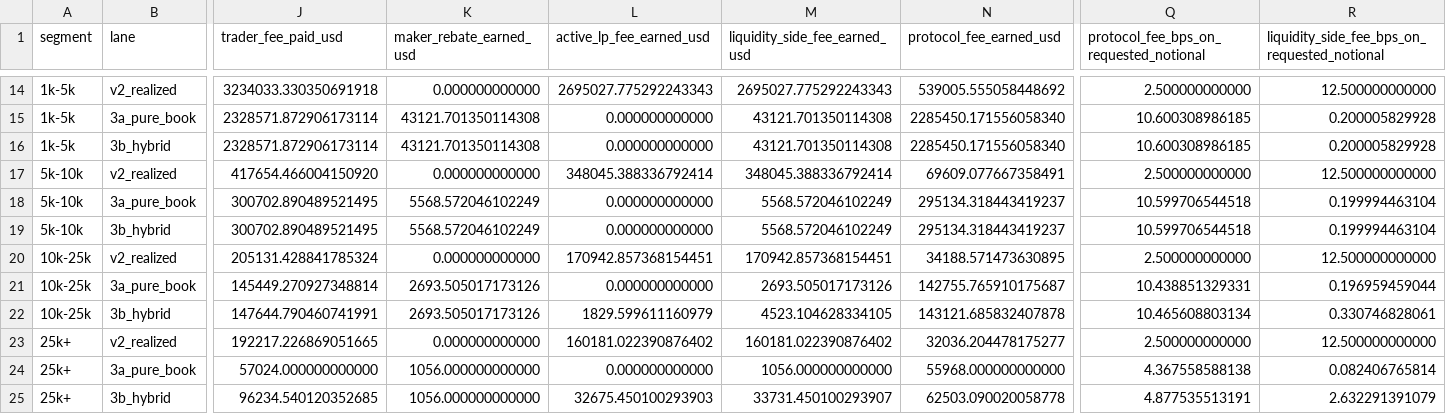
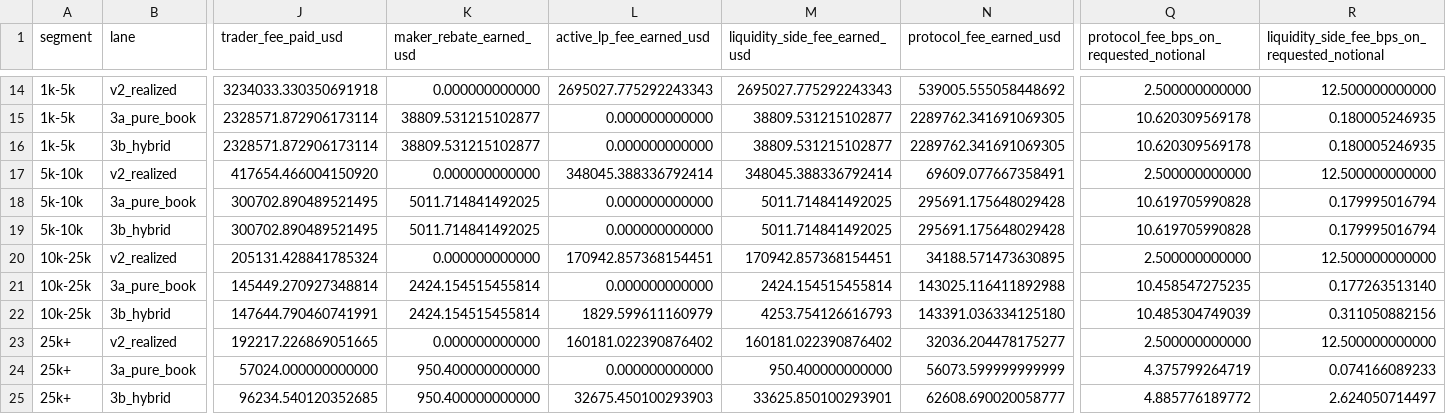
Before and after one commit to josephbergvinson-projects/saucerswap-v3-replay-harness, a CSV file: artifacts/rh23-report-v2/fees_tier2_10pct.csv, drawn as a sheet; only a part is shown, gaps mark what is left out; the diff covers the shown part only; the diff names each change by its address in the sheet, - before the commit and + after, or states it on an @@ line.

Commit message:
fix(fees): correct xsauce tier2 maker rebate model

```diff
--- a/artifacts/rh23-report-v2/fees_tier2_10pct.csv
+++ b/artifacts/rh23-report-v2/fees_tier2_10pct.csv
-K15:K16 (maker_rebate_earned_usd): 43121.701350114308
+K15:K16 (maker_rebate_earned_usd): 38809.531215102877
-M15:M16 (liquidity_side_fee_earned_usd): 43121.701350114308
+M15:M16 (liquidity_side_fee_earned_usd): 38809.531215102877
-N15:N16 (protocol_fee_earned_usd): 2285450.171556058340
+N15:N16 (protocol_fee_earned_usd): 2289762.341691069305
-Q15:Q16: 10.600308986185
+Q15:Q16: 10.620309569178
-R15:R16: 0.200005829928
+R15:R16: 0.180005246935
-K18:K19 (maker_rebate_earned_usd): 5568.572046102249
+K18:K19 (maker_rebate_earned_usd): 5011.714841492025
-M18:M19 (liquidity_side_fee_earned_usd): 5568.572046102249
+M18:M19 (liquidity_side_fee_earned_usd): 5011.714841492025
-N18:N19 (protocol_fee_earned_usd): 295134.318443419237
+N18:N19 (protocol_fee_earned_usd): 295691.175648029428
-Q18:Q19: 10.599706544518
+Q18:Q19: 10.619705990828
-R18:R19: 0.199994463104
+R18:R19: 0.179995016794
-K21:K22 (maker_rebate_earned_usd): 2693.505017173126
+K21:K22 (maker_rebate_earned_usd): 2424.154515455814
-M21 (liquidity_side_fee_earned_usd): 2693.505017173126
+M21 (liquidity_side_fee_earned_usd): 2424.154515455814
-N21 (protocol_fee_earned_usd): 142755.765910175687
+N21 (protocol_fee_earned_usd): 143025.116411892988
-Q21: 10.438851329331
+Q21: 10.458547275235
-R21: 0.196959459044
+R21: 0.177263513140
-M22 (liquidity_side_fee_earned_usd): 4523.104628334105
+M22 (liquidity_side_fee_earned_usd): 4253.754126616793
-N22 (protocol_fee_earned_usd): 143121.685832407878
+N22 (protocol_fee_earned_usd): 143391.036334125180
-Q22: 10.465608803134
+Q22: 10.485304749039
-R22: 0.330746828061
+R22: 0.311050882156
-K24:K25 (maker_rebate_earned_usd): 1056.000000000000
+K24:K25 (maker_rebate_earned_usd): 950.400000000000
-M24 (liquidity_side_fee_earned_usd): 1056.000000000000
+M24 (liquidity_side_fee_earned_usd): 950.400000000000
-N24 (protocol_fee_earned_usd): 55968.000000000000
+N24 (protocol_fee_earned_usd): 56073.599999999999
-Q24: 4.367558588138
+Q24: 4.375799264719
-R24: 0.082406765814
+R24: 0.074166089233
-M25 (liquidity_side_fee_earned_usd): 33731.450100293907
+M25 (liquidity_side_fee_earned_usd): 33625.850100293901
-N25 (protocol_fee_earned_usd): 62503.090020058778
+N25 (protocol_fee_earned_usd): 62608.690020058777
-Q25: 4.877535513191
+Q25: 4.885776189772
-R25: 2.632291391079
+R25: 2.624050714497
```
Also changed, not shown: 40 edited cells elsewhere in this file, 8 other files.
